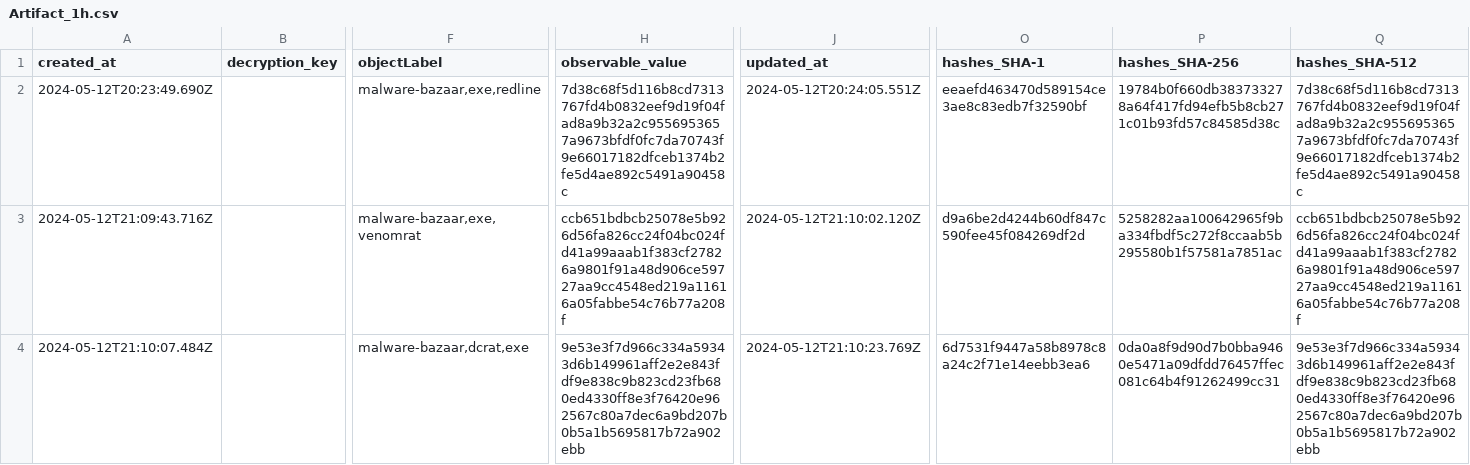
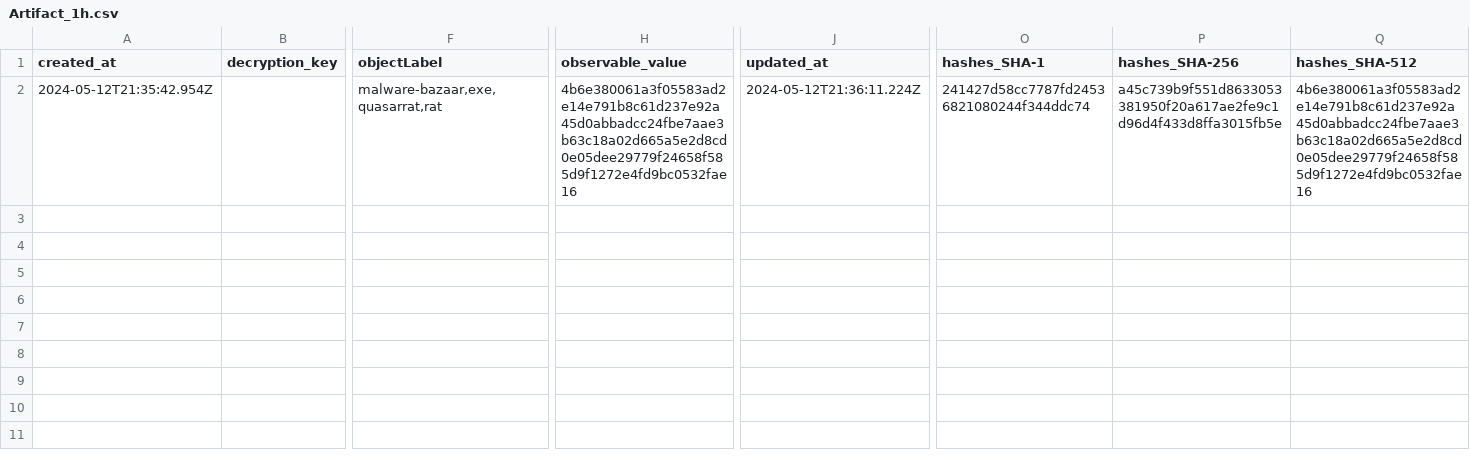
Before and after one commit to WildDogOne/CTI, a CSV file: Artifact_1h.csv, drawn as a sheet; only a part is shown, gaps mark what is left out; removed rows and columns are numbered as before the commit, all else as after; rows hold the shown columns only; the diff names each change by its address in the sheet, - before the commit and + after, or states it on an @@ line.

Commit message:
Update Artifact_1h

```diff
--- a/Artifact_1h.csv
+++ b/Artifact_1h.csv
-row 2: 2024-05-12T20:23:49.690Z |  | malware-bazaar,exe,redline | 7d38c68f5d116b8cd7313767fd4b0832eef9d19f04fad8a9b32a2c9556953657a9673bfdf0fc7da70743f9e66017182dfceb1374b2fe5d4ae892c5491a90458c | 2024-05-12T20:24:05.551Z | eeaefd463470d589154ce3ae8c83edb7f32590bf | 19784b0f660db383733278a64f417fd94efb5b8cb271c01b93fd57c84585d38c | 7d38c68f5d116b8cd7313767fd4b0832eef9d19f04fad8a9b32a2c9556953657a9673bfdf0fc7da70743f9e66017182dfceb1374b2fe5d4ae892c5491a90458c
-A2 (created_at): 2024-05-12T21:09:43.716Z
+A2 (created_at): 2024-05-12T21:35:42.954Z
-F2 (objectLabel): malware-bazaar,exe,venomrat
+F2 (objectLabel): malware-bazaar,exe,quasarrat,rat
-H2 (observable_value): ccb651bdbcb25078e5b926d56fa826cc24f04bc024fd41a99aaab1f383cf27826a9801f91a48d906ce59727aa9cc4548ed219a11616a05fabbe54c76b77a208f
+H2 (observable_value): 4b6e380061a3f05583ad2e14e791b8c61d237e92a45d0abbadcc24fbe7aae3b63c18a02d665a5e2d8cd0e05dee29779f24658f585d9f1272e4fd9bc0532fae16
-J2 (updated_at): 2024-05-12T21:10:02.120Z
+J2 (updated_at): 2024-05-12T21:36:11.224Z
-O2 (hashes_SHA-1): d9a6be2d4244b60df847c590fee45f084269df2d
+O2 (hashes_SHA-1): 241427d58cc7787fd24536821080244f344ddc74
-P2 (hashes_SHA-256): 5258282aa100642965f9ba334fbdf5c272f8ccaab5b295580b1f57581a7851ac
+P2 (hashes_SHA-256): a45c739b9f551d8633053381950f20a617ae2fe9c1d96d4f433d8ffa3015fb5e
-Q2 (hashes_SHA-512): ccb651bdbcb25078e5b926d56fa826cc24f04bc024fd41a99aaab1f383cf27826a9801f91a48d906ce59727aa9cc4548ed219a11616a05fabbe54c76b77a208f
+Q2 (hashes_SHA-512): 4b6e380061a3f05583ad2e14e791b8c61d237e92a45d0abbadcc24fbe7aae3b63c18a02d665a5e2d8cd0e05dee29779f24658f585d9f1272e4fd9bc0532fae16
-row 4: 2024-05-12T21:10:07.484Z |  | malware-bazaar,dcrat,exe | 9e53e3f7d966c334a59343d6b149961aff2e2e843fdf9e838c9b823cd23fb680ed4330ff8e3f76420e962567c80a7dec6a9bd207b0b5a1b5695817b72a902ebb | 2024-05-12T21:10:23.769Z | 6d7531f9447a58b8978c8a24c2f71e14eebb3ea6 | 0da0a8f9d90d7b0bba9460e5471a09dfdd76457ffec081c64b4f91262499cc31 | 9e53e3f7d966c334a59343d6b149961aff2e2e843fdf9e838c9b823cd23fb680ed4330ff8e3f76420e962567c80a7dec6a9bd207b0b5a1b5695817b72a902ebb
```
Also changed, not shown: 1 other file.
